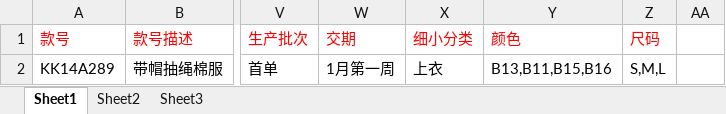
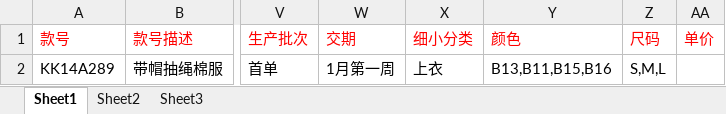
Before and after one commit to ce1ebrity/SCweb, an Excel workbook: SCWeb/Upload/基础资料导入模板.xlsx, sheet Sheet1, drawn as a sheet; only a part is shown, gaps mark what is left out; values as stored, in another font and other column widths than the file's, no borders; the diff names each change by its address in the sheet, - before the commit and + after, or states it on an @@ line.

```diff
--- a/SCWeb/Upload/基础资料导入模板.xlsx (sheet Sheet1)
+++ b/SCWeb/Upload/基础资料导入模板.xlsx (sheet Sheet1)
-AA1: (empty)
+AA1: 单价
```
